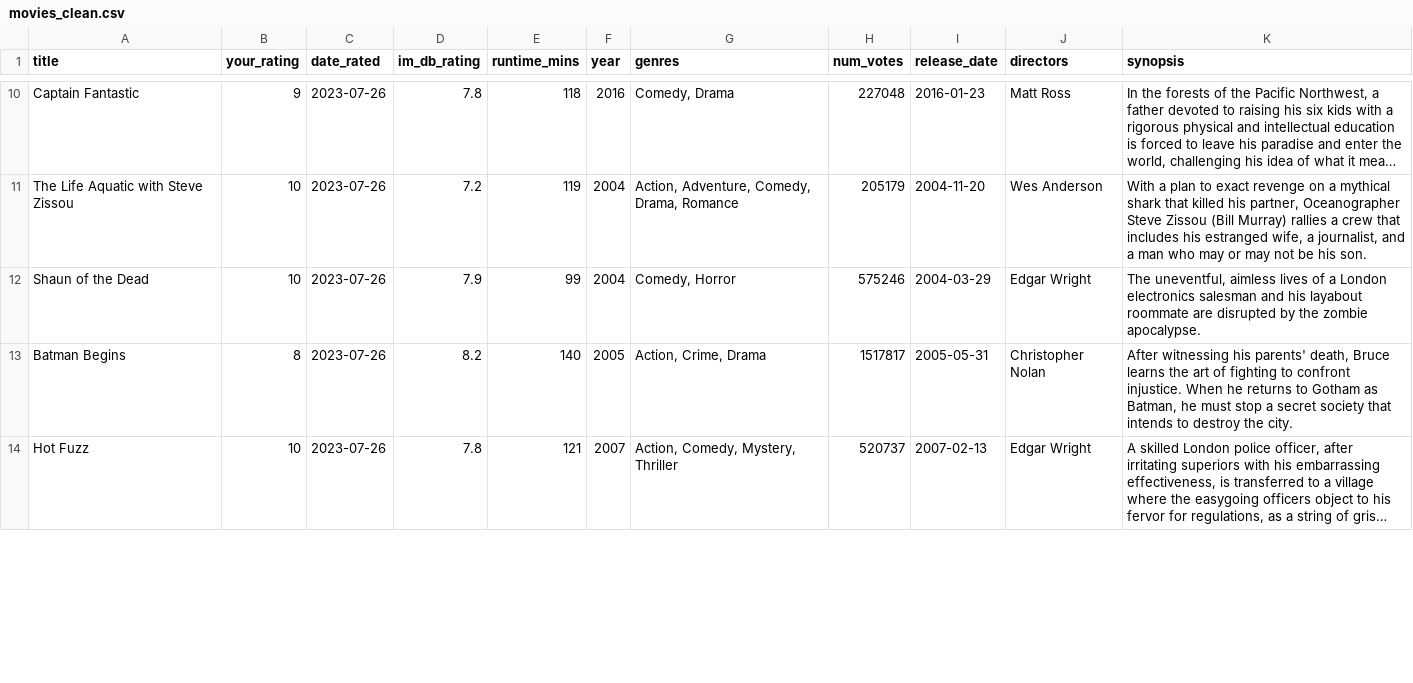
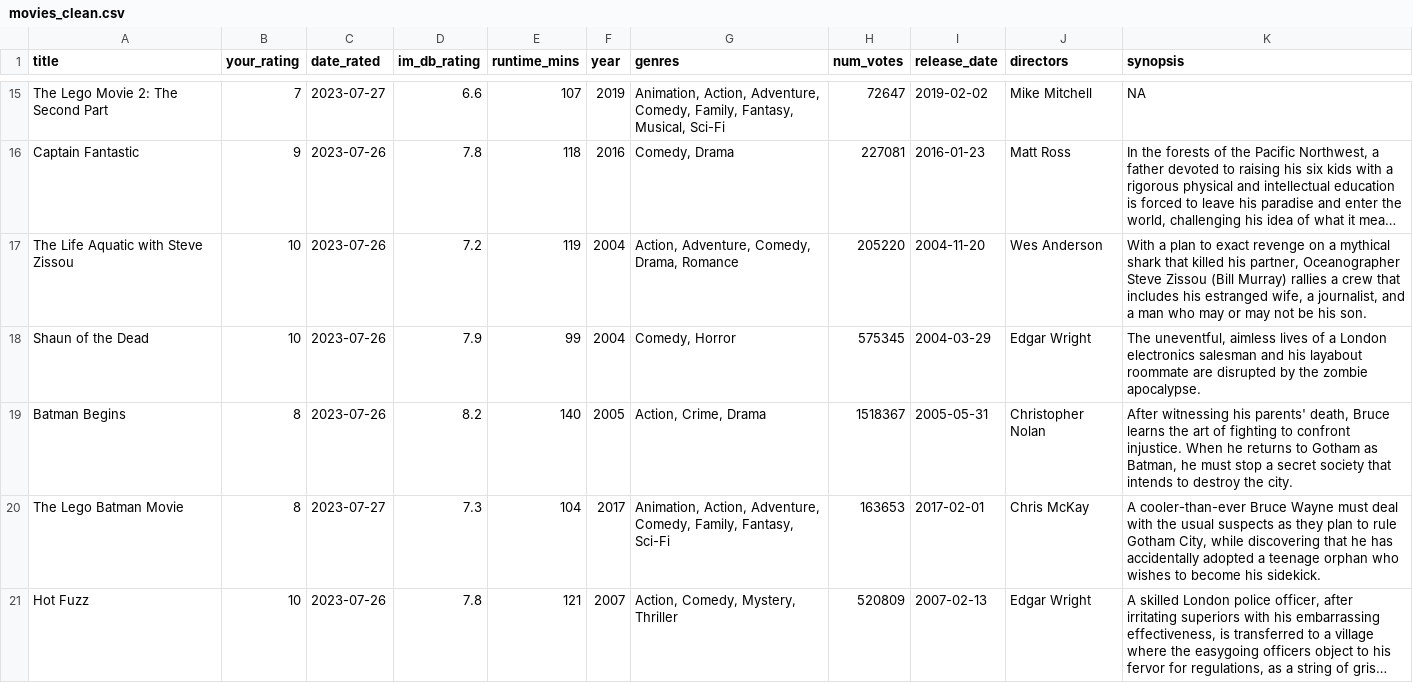
Before and after one commit to alasdairgm/movie_analysis, a CSV file: clean_data/movies_clean.csv, drawn as a sheet; only a part is shown, gaps mark what is left out; long unchanged cells end in …; addresses are those after the commit; the diff covers the shown part only; the diff names each change by its address in the sheet, - before the commit and + after, or states it on an @@ line.

```diff
--- a/clean_data/movies_clean.csv
+++ b/clean_data/movies_clean.csv
+row 15: The Lego Movie 2: The Second Part | 7 | 2023-07-27 | 6.6 | 107 | 2019 | Animation, Action, Adventure, Comedy, Family, Fantasy, Musical, Sci-Fi | 72647 | 2019-02-02 | Mike Mitchell | NA
-H16 (num_votes): 227048
+H16 (num_votes): 227081
-H17 (num_votes): 205179
+H17 (num_votes): 205220
-H18 (num_votes): 575246
+H18 (num_votes): 575345
-H19 (num_votes): 1517817
+H19 (num_votes): 1518367
+row 20: The Lego Batman Movie | 8 | 2023-07-27 | 7.3 | 104 | 2017 | Animation, Action, Adventure, Comedy, Family, Fantasy, Sci-Fi | 163653 | 2017-02-01 | Chris McKay | A cooler-than-ever Bruce Wayne must deal with the usual suspects as they plan to rule Gotham City, while discovering that he has accidentally adopted a teenage orphan who wishes to become his sidekick.
-H21 (num_votes): 520737
+H21 (num_votes): 520809
```
Also changed, not shown: 7 added rows and 18 edited cells elsewhere in this file, raw_data/ratings.csv, raw_data/synopsis_data.csv, 13 other files.
